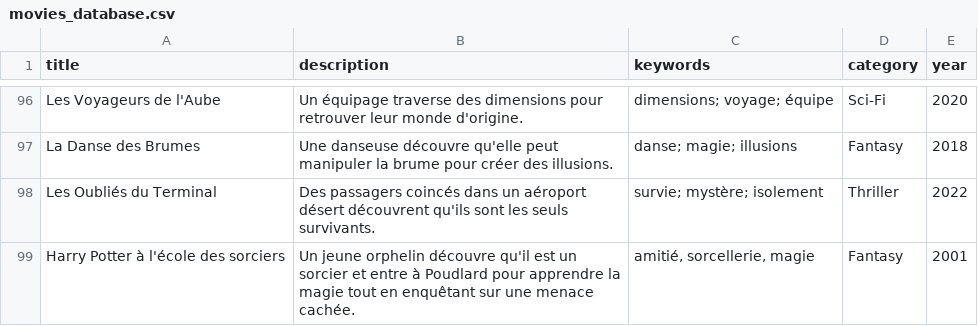
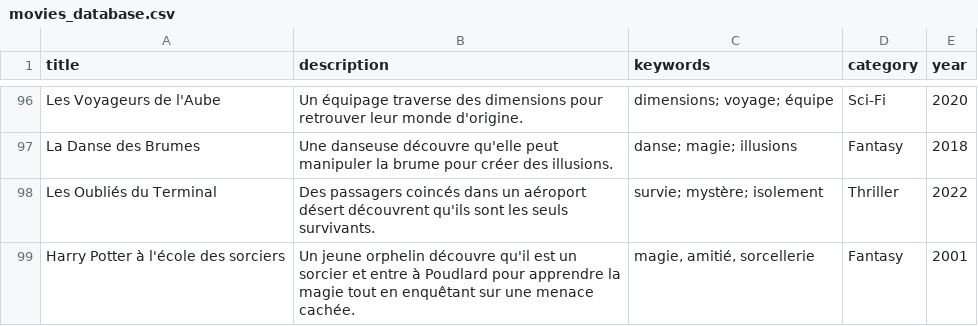
Before and after one commit to emilie-poupat-gts/demo1-V2, a CSV file: src/movies_database.csv, drawn as a sheet; only a part is shown, gaps mark what is left out.

```diff
--- a/src/movies_database.csv
+++ b/src/movies_database.csv
@@ -98,2 +98,2 @@ La Danse des Brumes,Une danseuse découvre qu'elle peut manipuler la brume pour
 Les Oubliés du Terminal,Des passagers coincés dans un aéroport désert découvrent qu'ils sont les seuls survivants.,survie; mystère; isolement,Thriller,2022
-Harry Potter à l'école des sorciers,Un jeune orphelin découvre qu'il est un sorcier et entre à Poudlard pour apprendre la magie tout en enquêtant sur une menace cachée.,"amitié, sorcellerie, magie",Fantasy,2001
+Harry Potter à l'école des sorciers,Un jeune orphelin découvre qu'il est un sorcier et entre à Poudlard pour apprendre la magie tout en enquêtant sur une menace cachée.,"magie, amitié, sorcellerie",Fantasy,2001
```
Also changed, not shown: 4 other files.
